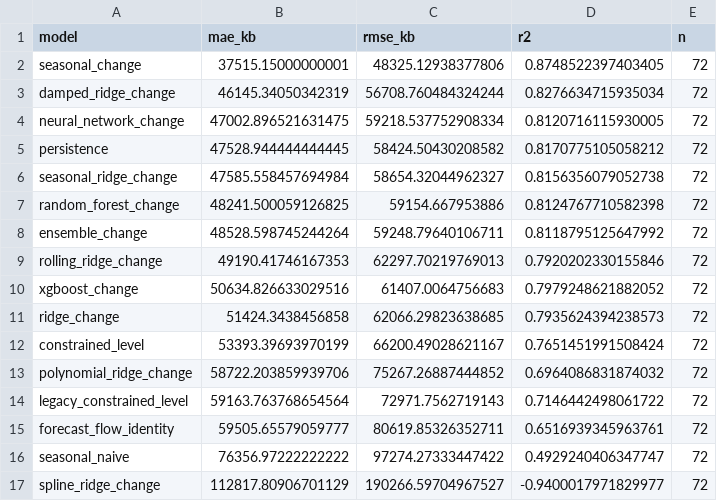
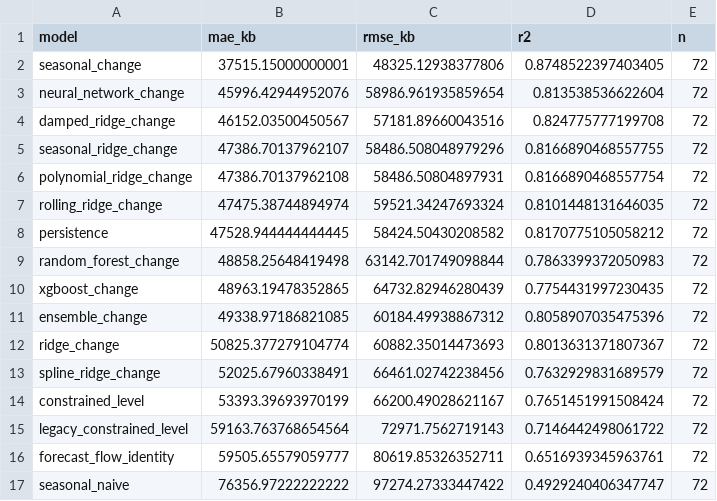
Before and after one commit to calvinchou711/US_SND_CRUDE, a CSV file: model_output/horizon_policy_cv_metrics.csv, drawn as a sheet.

```diff
--- a/model_output/horizon_policy_cv_metrics.csv
+++ b/model_output/horizon_policy_cv_metrics.csv
@@ -2,13 +2,14 @@ model,mae_kb,rmse_kb,r2,n
 seasonal_change,37515.15000000001,48325.12938377806,0.8748522397403405,72
-damped_ridge_change,46145.34050342319,56708.760484324244,0.8276634715935034,72
-neural_network_change,47002.896521631475,59218.537752908334,0.8120716115930005,72
+neural_network_change,45996.42944952076,58986.961935859654,0.813538536622604,72
+damped_ridge_change,46152.03500450567,57181.89660043516,0.824775777199708,72
+seasonal_ridge_change,47386.70137962107,58486.508048979296,0.8166890468557755,72
+polynomial_ridge_change,47386.70137962108,58486.50804897931,0.8166890468557754,72
+rolling_ridge_change,47475.38744894974,59521.34247693324,0.8101448131646035,72
 persistence,47528.944444444445,58424.50430208582,0.8170775105058212,72
-seasonal_ridge_change,47585.558457694984,58654.32044962327,0.8156356079052738,72
-random_forest_change,48241.500059126825,59154.667953886,0.8124767710582398,72
-ensemble_change,48528.598745244264,59248.79640106711,0.8118795125647992,72
-rolling_ridge_change,49190.41746167353,62297.70219769013,0.7920202330155846,72
-xgboost_change,50634.826633029516,61407.0064756683,0.7979248621882052,72
-ridge_change,51424.3438456858,62066.29823638685,0.7935624394238573,72
+random_forest_change,48858.25648419498,63142.701749098844,0.7863399372050983,72
+xgboost_change,48963.19478352865,64732.82946280439,0.7754431997230435,72
+ensemble_change,49338.97186821085,60184.49938867312,0.8058907035475396,72
+ridge_change,50825.377279104774,60882.35014473693,0.8013631371807367,72
+spline_ridge_change,52025.67960338491,66461.02742238456,0.7632929831689579,72
 constrained_level,53393.39693970199,66200.49028621167,0.7651451991508424,72
-polynomial_ridge_change,58722.203859939706,75267.26887444852,0.6964086831874032,72
 legacy_constrained_level,59163.763768654564,72971.7562719143,0.7146442498061722,72
@@ -16,2 +17 @@ forecast_flow_identity,59505.65579059777,80619.85326352711,0.6516939345963761,72
 seasonal_naive,76356.97222222222,97274.27333447422,0.4929240406347747,72
-spline_ridge_change,112817.80906701129,190266.59704967527,-0.9400017971829977,72
```
Also changed, not shown: model_output/fold_metrics.csv, model_output/padd_predictions.csv, 23 other files.
